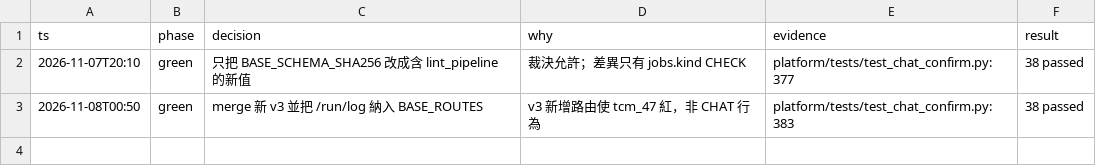
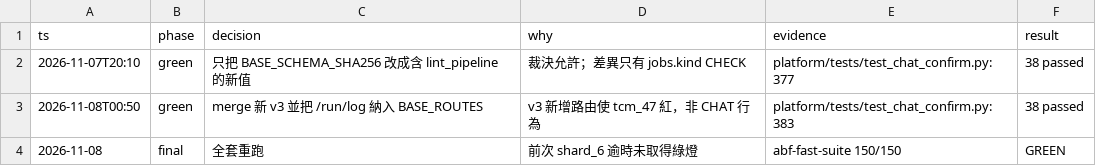
Before and after one commit to zhshie/agentic-bioflow_v2, a TSV file: specs/chat-confirm-rebase-fix/decisions.tsv, drawn as a sheet.

```diff
--- a/specs/chat-confirm-rebase-fix/decisions.tsv
+++ b/specs/chat-confirm-rebase-fix/decisions.tsv
@@ -3 +3,2 @@ ts	phase	decision	why	evidence	result
 2026-11-08T00:50	green	merge 新 v3 並把 /run/log 納入 BASE_ROUTES	v3 新增路由使 tcm_47 紅，非 CHAT 行為	platform/tests/test_chat_confirm.py:383	38 passed
+2026-11-08	final	全套重跑	前次 shard_6 逾時未取得綠燈	abf-fast-suite 150/150	GREEN
```
Also changed, not shown: 1 other file.
